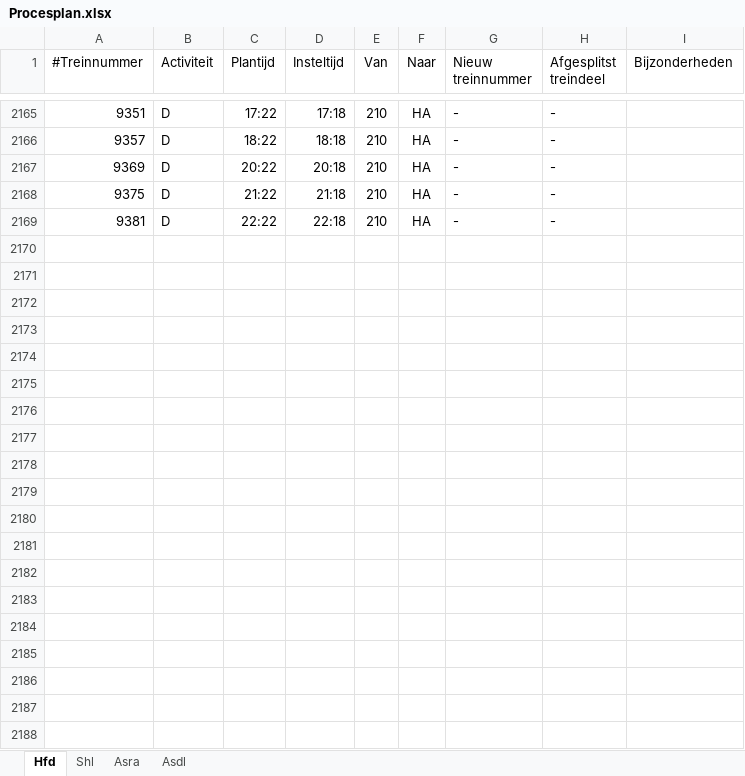
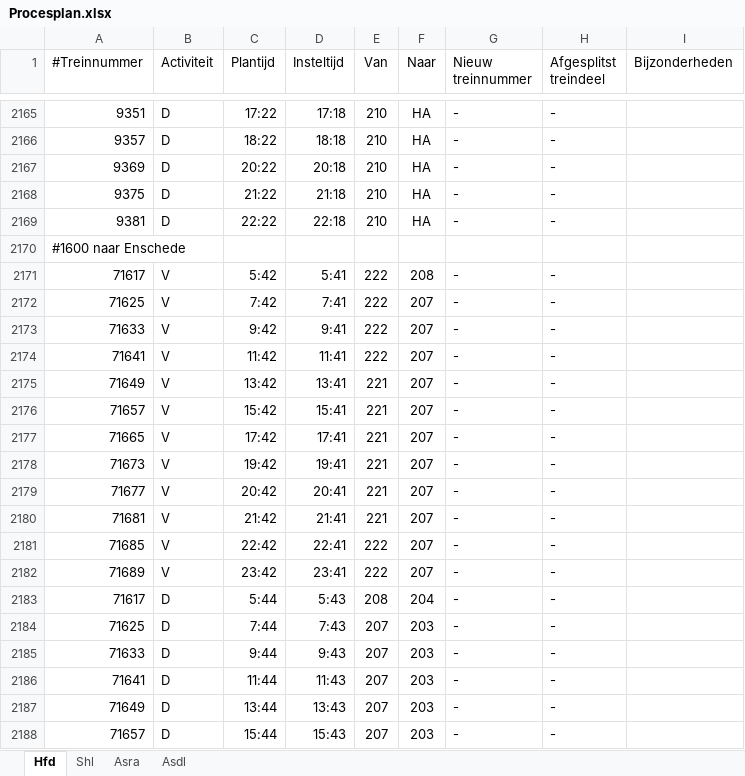
Before and after one commit to dgoedkoop/stwsim, an Excel workbook: Schiphollijn/Procesplan.xlsx, sheet Hfd, drawn as a sheet; only a part is shown, gaps mark what is left out; values as stored, in another font and other column widths than the file's, no borders; the diff covers the shown part only; the diff names each change by its address in the sheet, - before the commit and + after, or states it on an @@ line.

```diff
--- a/Schiphollijn/Procesplan.xlsx (sheet Hfd)
+++ b/Schiphollijn/Procesplan.xlsx (sheet Hfd)
+row 2170: #1600 naar Enschede
+row 2171: 71617 | V | 5:42 | 5:41 | 222 | 208 | - | -
+row 2172: 71625 | V | 7:42 | 7:41 | 222 | 207 | - | -
+row 2173: 71633 | V | 9:42 | 9:41 | 222 | 207 | - | -
+row 2174: 71641 | V | 11:42 | 11:41 | 222 | 207 | - | -
+row 2175: 71649 | V | 13:42 | 13:41 | 221 | 207 | - | -
+row 2176: 71657 | V | 15:42 | 15:41 | 221 | 207 | - | -
+row 2177: 71665 | V | 17:42 | 17:41 | 221 | 207 | - | -
+row 2178: 71673 | V | 19:42 | 19:41 | 221 | 207 | - | -
+row 2179: 71677 | V | 20:42 | 20:41 | 221 | 207 | - | -
+row 2180: 71681 | V | 21:42 | 21:41 | 221 | 207 | - | -
+row 2181: 71685 | V | 22:42 | 22:41 | 222 | 207 | - | -
+row 2182: 71689 | V | 23:42 | 23:41 | 222 | 207 | - | -
+row 2183: 71617 | D | 5:44 | 5:43 | 208 | 204 | - | -
+row 2184: 71625 | D | 7:44 | 7:43 | 207 | 203 | - | -
+row 2185: 71633 | D | 9:44 | 9:43 | 207 | 203 | - | -
+row 2186: 71641 | D | 11:44 | 11:43 | 207 | 203 | - | -
+row 2187: 71649 | D | 13:44 | 13:43 | 207 | 203 | - | -
+row 2188: 71657 | D | 15:44 | 15:43 | 207 | 203 | - | -
```
Also changed, not shown: 165 added rows and 1 edited cell elsewhere in this sheet, sheet Shl, sheet Asra, Schiphollijn/Hfdo_plan.xlsx, 9 other files.
